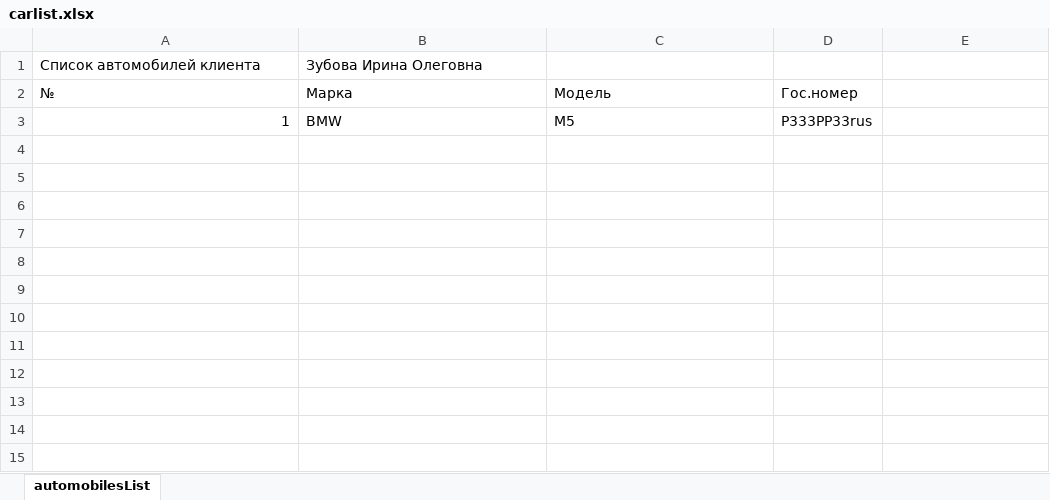
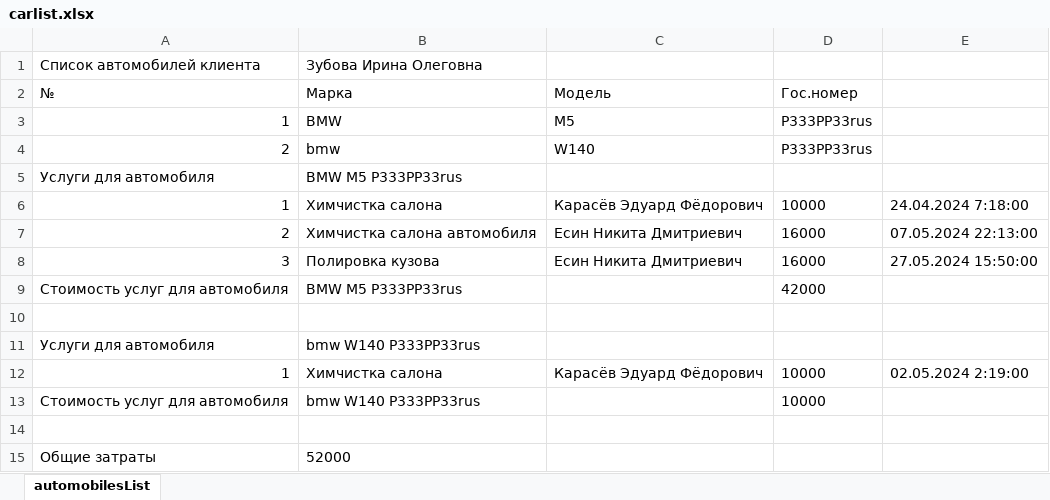
Before and after one commit to Mejioy/DetApp3, an Excel workbook: wwwroot/reports/automobilesofclient/carlist.xlsx, sheet automobilesList, drawn as a sheet; values as stored, in another font and other column widths than the file's, no borders; the diff names each change by its address in the sheet, - before the commit and + after, or states it on an @@ line.

Commit message:
modify reports

```diff
--- a/wwwroot/reports/automobilesofclient/carlist.xlsx (sheet automobilesList)
+++ b/wwwroot/reports/automobilesofclient/carlist.xlsx (sheet automobilesList)
+row 4: 2 | bmw | W140 | P333PP33rus
+row 5: Услуги для автомобиля | BMW M5 P333PP33rus
+row 6: 1 | Химчистка салона | Карасёв Эдуард Фёдорович | 10000 | 24.04.2024 7:18:00
+row 7: 2 | Химчистка салона автомобиля | Есин Никита Дмитриевич | 16000 | 07.05.2024 22:13:00
+row 8: 3 | Полировка кузова | Есин Никита Дмитриевич | 16000 | 27.05.2024 15:50:00
+row 9: Стоимость услуг для автомобиля | BMW M5 P333PP33rus |  | 42000
+row 10: (empty)
+row 11: Услуги для автомобиля | bmw W140 P333PP33rus
+row 12: 1 | Химчистка салона | Карасёв Эдуард Фёдорович | 10000 | 02.05.2024 2:19:00
+row 13: Стоимость услуг для автомобиля | bmw W140 P333PP33rus |  | 10000
+row 14: (empty)
+row 15: Общие затраты | 52000
```
Also changed, not shown: wwwroot/reports/providedservicesofauto/providedserviceofauto.xlsx, 1 other file.
